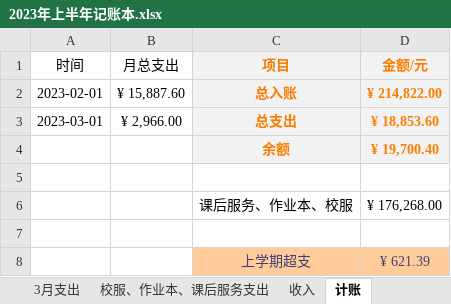
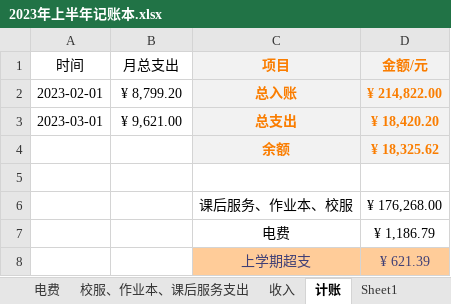
Before and after one commit to 2663481911/counts, an Excel workbook: 2023年上半年/2023年上半年记账本.xlsx, sheet 计账, drawn as a sheet; values as stored, in another font and other column widths than the file's, no borders; table styles not drawn; the diff names each change by its address in the sheet, - before the commit and + after, or states it on an @@ line.

```diff
--- a/2023年上半年/2023年上半年记账本.xlsx (sheet 计账)
+++ b/2023年上半年/2023年上半年记账本.xlsx (sheet 计账)
+sheet tab: 电费
+sheet tab: Sheet1
-B2 (月总支出): ¥ 15,887.60
+B2 (月总支出): ¥ 8,799.20
-B3 (月总支出): ¥ 2,966.00
+B3 (月总支出): ¥ 9,621.00
-D3 (金额/元): ¥ 18,853.60
+D3 (金额/元): ¥ 18,420.20
-D4 (金额/元): ¥ 19,700.40
+D4 (金额/元): ¥ 18,325.62
-row 7: (empty)
+row 7:  |  | 电费 | ¥ 1,186.79
```
Also changed, not shown: sheet 3月支出, sheet 2月支出, 2022年下半年/2022年下半年-芒海小学-记账本.xlsx, 12 other files.
